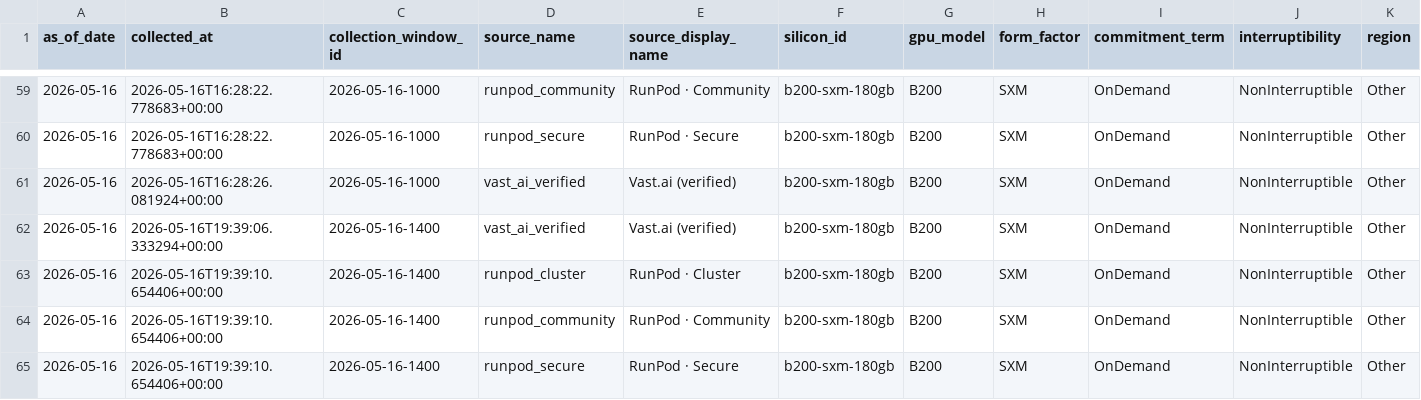
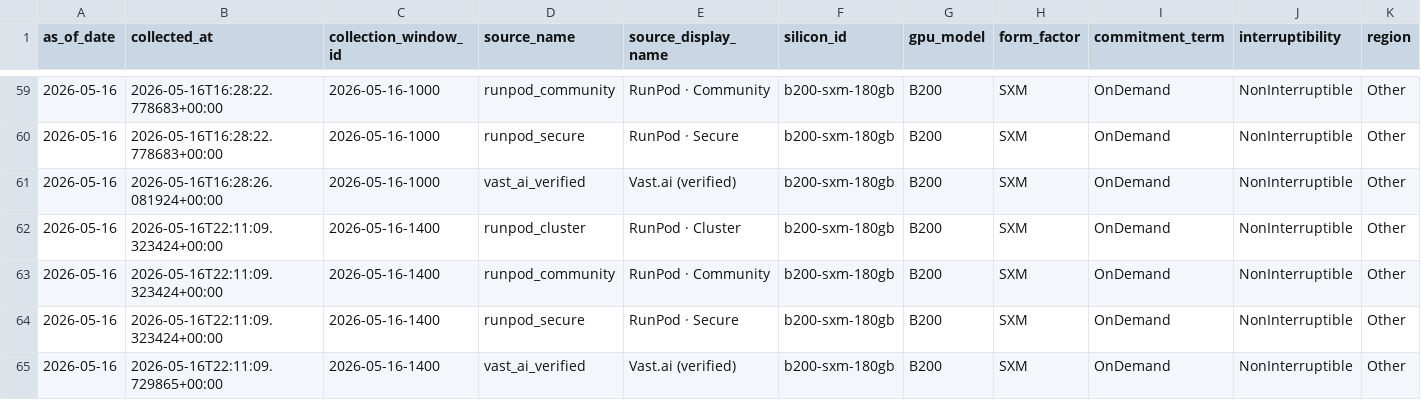
Before and after one commit to ccir-index/ccir-site, a CSV file: public/data/marketplace_b200-sxm-180gb.csv, drawn as a sheet; only a part is shown, gaps mark what is left out; removed rows and columns are numbered as before the commit, all else as after; rows hold the shown columns only; the diff names each change by its address in the sheet, - before the commit and + after, or states it on an @@ line.

```diff
--- a/public/data/marketplace_b200-sxm-180gb.csv
+++ b/public/data/marketplace_b200-sxm-180gb.csv
-row 62: 2026-05-16 | 2026-05-16T19:39:06.333294+00:00 | 2026-05-16-1400 | vast_ai_verified | Vast.ai (verified) | b200-sxm-180gb | B200 | SXM | OnDemand | NonInterruptible | Other
-B62:B64 (collected_at): 2026-05-16T19:39:10.654406+00:00
+B62:B64 (collected_at): 2026-05-16T22:11:09.323424+00:00
+row 65: 2026-05-16 | 2026-05-16T22:11:09.729865+00:00 | 2026-05-16-1400 | vast_ai_verified | Vast.ai (verified) | b200-sxm-180gb | B200 | SXM | OnDemand | NonInterruptible | Other
```
Also changed, not shown: public/data/marketplace_a100-sxm-80gb.csv, public/data/marketplace_h100-sxm-80gb.csv, 1 other file.
